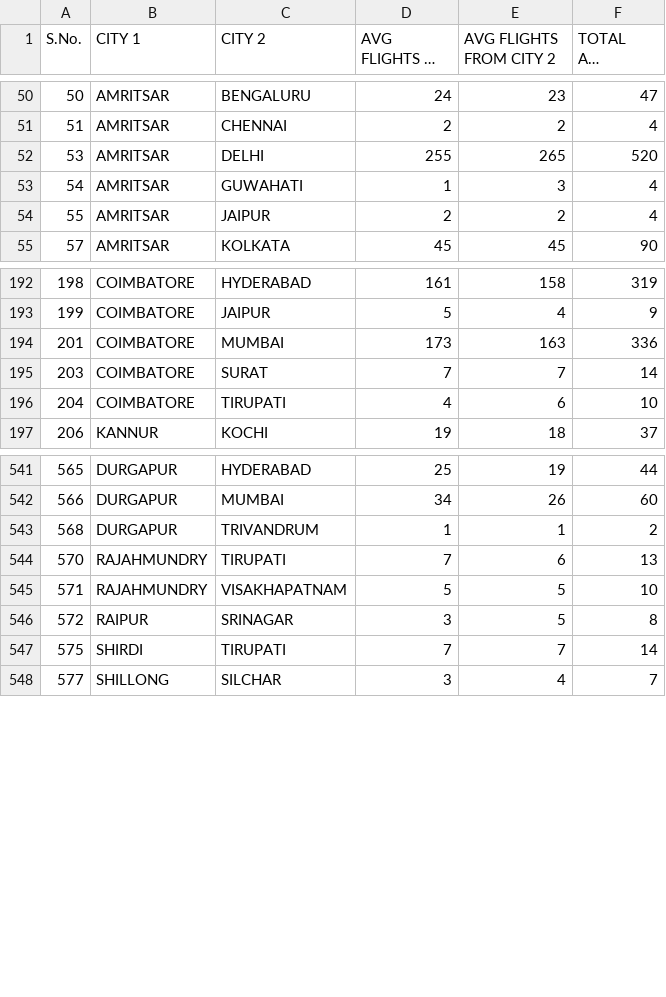
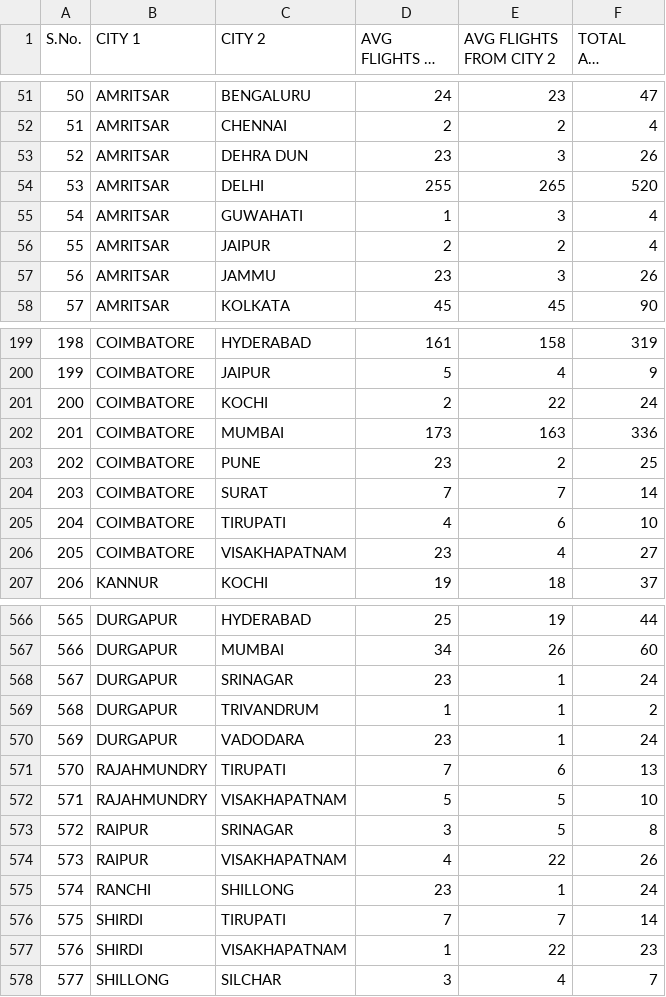
Before and after one commit to Namit2003/PSC_project, a CSV file: traffic/august2022.csv, drawn as a sheet; only a part is shown, gaps mark what is left out; long unchanged cells end in …; the diff covers the shown part only; the diff names each change by its address in the sheet, - before the commit and + after, or states it on an @@ line.

```diff
--- a/traffic/august2022.csv
+++ b/traffic/august2022.csv
+row 53: 52 | AMRITSAR | DEHRA DUN | 23 | 3 | 26
+row 57: 56 | AMRITSAR | JAMMU | 23 | 3 | 26
+row 201: 200 | COIMBATORE | KOCHI | 2 | 22 | 24
+row 203: 202 | COIMBATORE | PUNE | 23 | 2 | 25
+row 206: 205 | COIMBATORE | VISAKHAPATNAM | 23 | 4 | 27
+row 568: 567 | DURGAPUR | SRINAGAR | 23 | 1 | 24
+row 570: 569 | DURGAPUR | VADODARA | 23 | 1 | 24
+row 574: 573 | RAIPUR | VISAKHAPATNAM | 4 | 22 | 26
+row 575: 574 | RANCHI | SHILLONG | 23 | 1 | 24
+row 577: 576 | SHIRDI | VISAKHAPATNAM | 1 | 22 | 23
```
Also changed, not shown: 20 added rows elsewhere in this file, traffic/feb2022.csv, traffic/january2022.csv, 22 other files.
